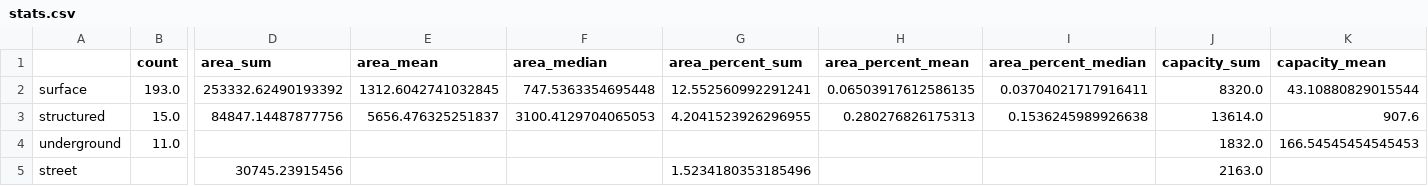
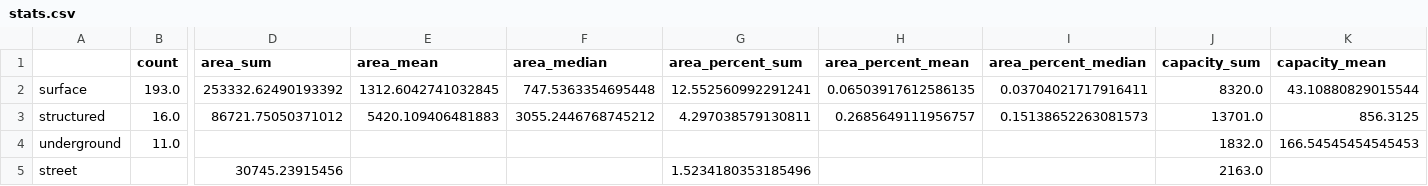
Before and after one commit to chris-sarli/parking-analysis, a CSV file: docs/files/stats.csv, drawn as a sheet; only a part is shown, gaps mark what is left out; the diff covers the shown part only; the diff names each change by its address in the sheet, - before the commit and + after, or states it on an @@ line.

```diff
--- a/docs/files/stats.csv
+++ b/docs/files/stats.csv
-B3 (count): 15.0
+B3 (count): 16.0
-D3 (area_sum): 84847.14487877756
+D3 (area_sum): 86721.75050371012
-E3 (area_mean): 5656.476325251837
+E3 (area_mean): 5420.109406481883
-F3 (area_median): 3100.4129704065053
+F3 (area_median): 3055.2446768745212
-G3 (area_percent_sum): 4.2041523926296955
+G3 (area_percent_sum): 4.297038579130811
-H3 (area_percent_mean): 0.280276826175313
+H3 (area_percent_mean): 0.2685649111956757
-I3 (area_percent_median): 0.1536245989926638
+I3 (area_percent_median): 0.15138652263081573
-J3 (capacity_sum): 13614.0
+J3 (capacity_sum): 13701.0
-K3 (capacity_mean): 907.6
+K3 (capacity_mean): 856.3125
```
Also changed, not shown: 4 edited cells elsewhere in this file, docs/files/fp_structured.csv, docs/files/street_capacities.csv, 6 other files.
